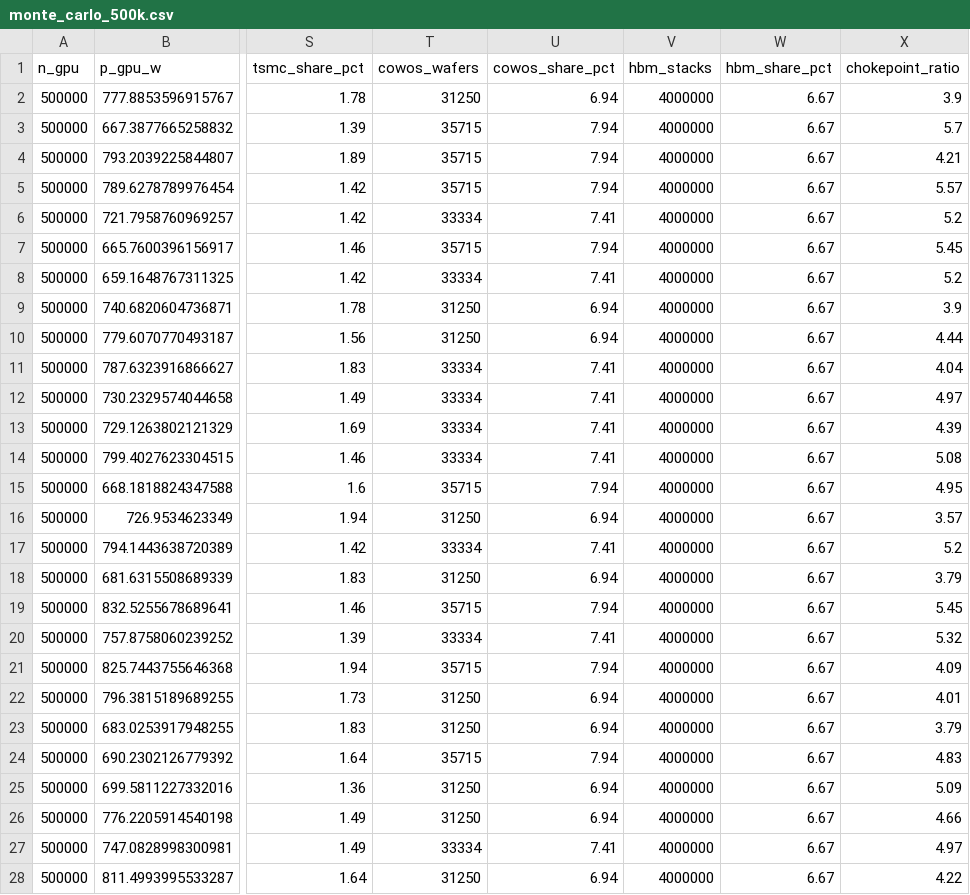
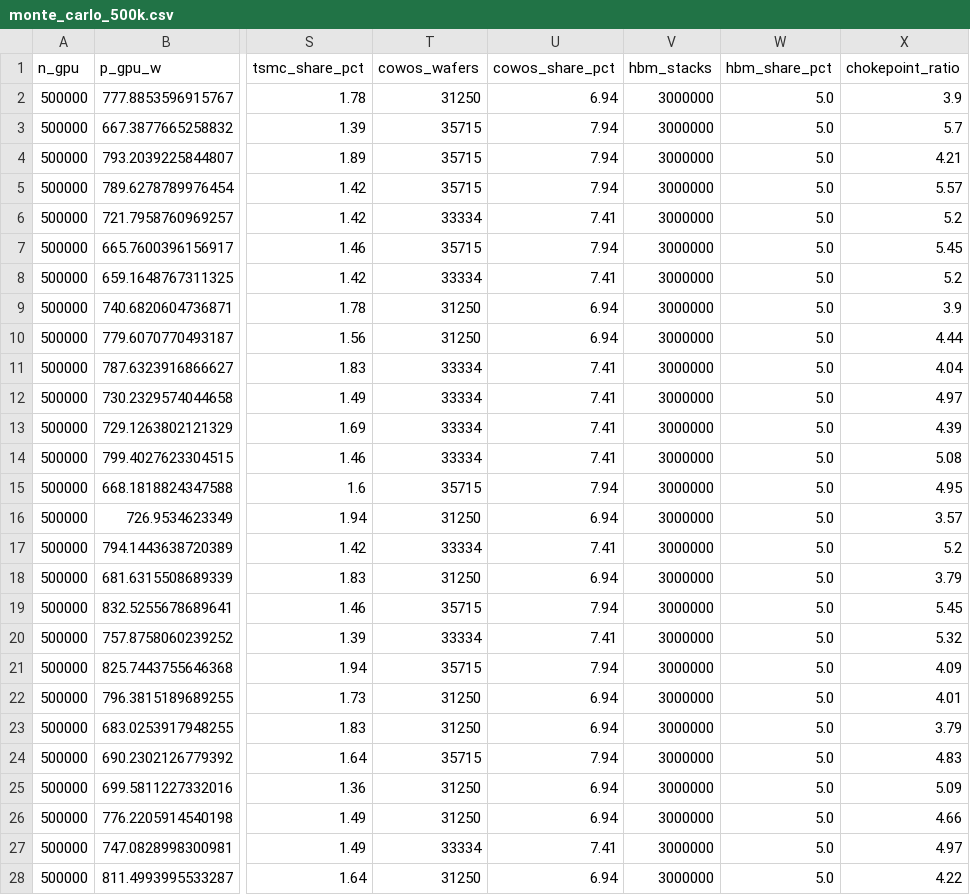
Before and after one commit to A2105s/Research-o-Thon, a CSV file: output/monte_carlo_500k.csv, drawn as a sheet; only a part is shown, gaps mark what is left out; the diff covers the shown part only; the diff names each change by its address in the sheet, - before the commit and + after, or states it on an @@ line.

```diff
--- a/output/monte_carlo_500k.csv
+++ b/output/monte_carlo_500k.csv
-V2:V28 (hbm_stacks): 4000000
+V2:V28 (hbm_stacks): 3000000
-W2:W28 (hbm_share_pct): 6.67
+W2:W28 (hbm_share_pct): 5.0
```
Also changed, not shown: 146 edited cells elsewhere in this file, data/scenario_outputs/monte_carlo_500k.csv, data/scenario_outputs/table2_scenario_cascade_v2.csv, 57 other files.
